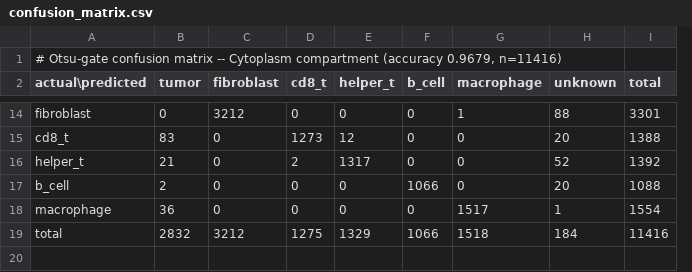
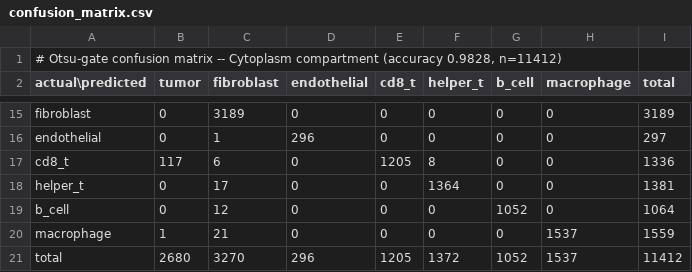
Before and after one commit to uw-loci/multiplex-synthetic-data, a CSV file: analytical_logs/logs/confusion_matrix.csv, drawn as a sheet; only a part is shown, gaps mark what is left out; removed rows and columns are numbered as before the commit, all else as after; the diff covers the shown part only; the diff names each change by its address in the sheet, - before the commit and + after, or states it on an @@ line.

```diff
--- a/analytical_logs/logs/confusion_matrix.csv
+++ b/analytical_logs/logs/confusion_matrix.csv
+column D (endothelial), row 15: 0; rows 17-20: all 0
-column H (unknown), rows 14-18: 88 | 20 | 52 | 20 | 1
-A1 (actual\predicted): …compartment (accuracy 0.9679, n=11416)
+A1 (actual\predicted): …compartment (accuracy 0.9828, n=11412)
-C15 (fibroblast): 3212
+C15 (fibroblast): 3189
-H15 (macrophage): 1
+H15 (macrophage): 0
-I15 (total): 3301
+I15 (total): 3189
+row 16: endothelial | 0 | 1 | 296 | 0 | 0 | 0 | 0 | 297
-B17 (tumor): 83
+B17 (tumor): 117
-C17 (fibroblast): 0
+C17 (fibroblast): 6
-E17 (cd8_t): 1273
+E17 (cd8_t): 1205
-F17 (helper_t): 12
+F17 (helper_t): 8
-I17 (total): 1388
+I17 (total): 1336
-B18 (tumor): 21
+B18 (tumor): 0
-C18 (fibroblast): 0
+C18 (fibroblast): 17
-E18 (cd8_t): 2
+E18 (cd8_t): 0
-F18 (helper_t): 1317
+F18 (helper_t): 1364
-I18 (total): 1392
+I18 (total): 1381
-B19 (tumor): 2
+B19 (tumor): 0
-C19 (fibroblast): 0
+C19 (fibroblast): 12
-G19 (b_cell): 1066
+G19 (b_cell): 1052
-I19 (total): 1088
+I19 (total): 1064
-B20 (tumor): 36
+B20 (tumor): 1
-C20 (fibroblast): 0
+C20 (fibroblast): 21
-H20 (macrophage): 1517
+H20 (macrophage): 1537
-I20 (total): 1554
+I20 (total): 1559
-row 19: total | 2832 | 3212 | 1275 | 1329 | 1066 | 1518 | 184 | 11416
+row 21: total | 2680 | 3270 | 296 | 1205 | 1372 | 1052 | 1537 | 11412
```
Also changed, not shown: 2 added rows, 1 removed row and 27 edited cells elsewhere in this file, analytical_logs/logs/neighborhood_enrichment.csv, 26 other files.
